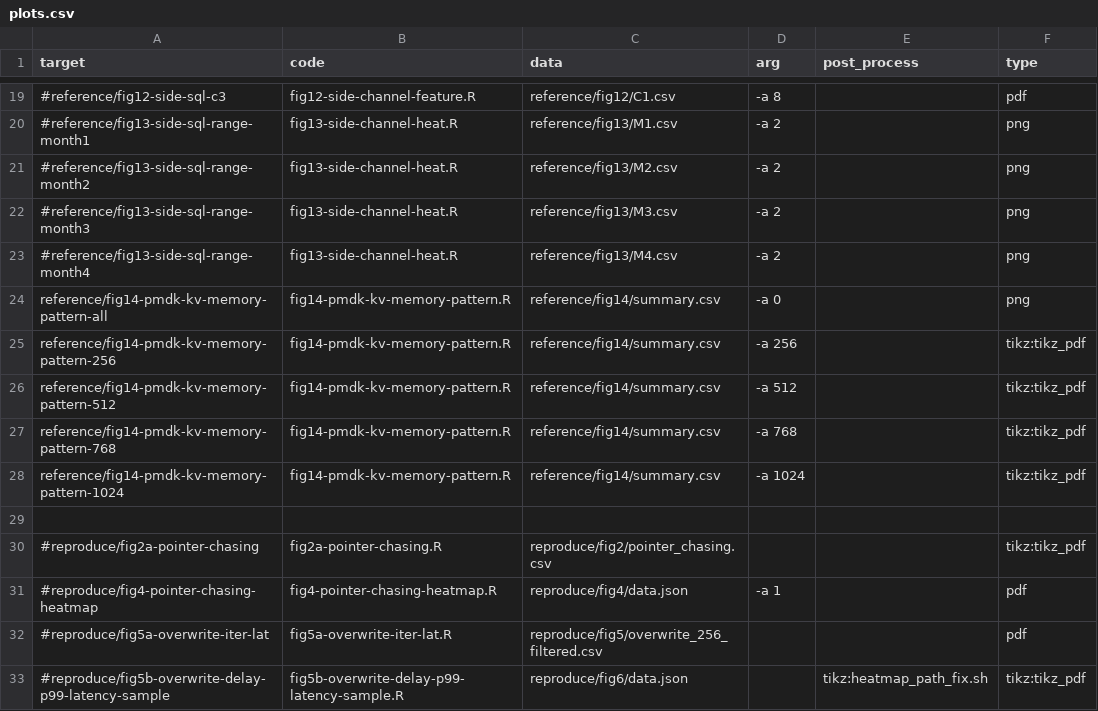
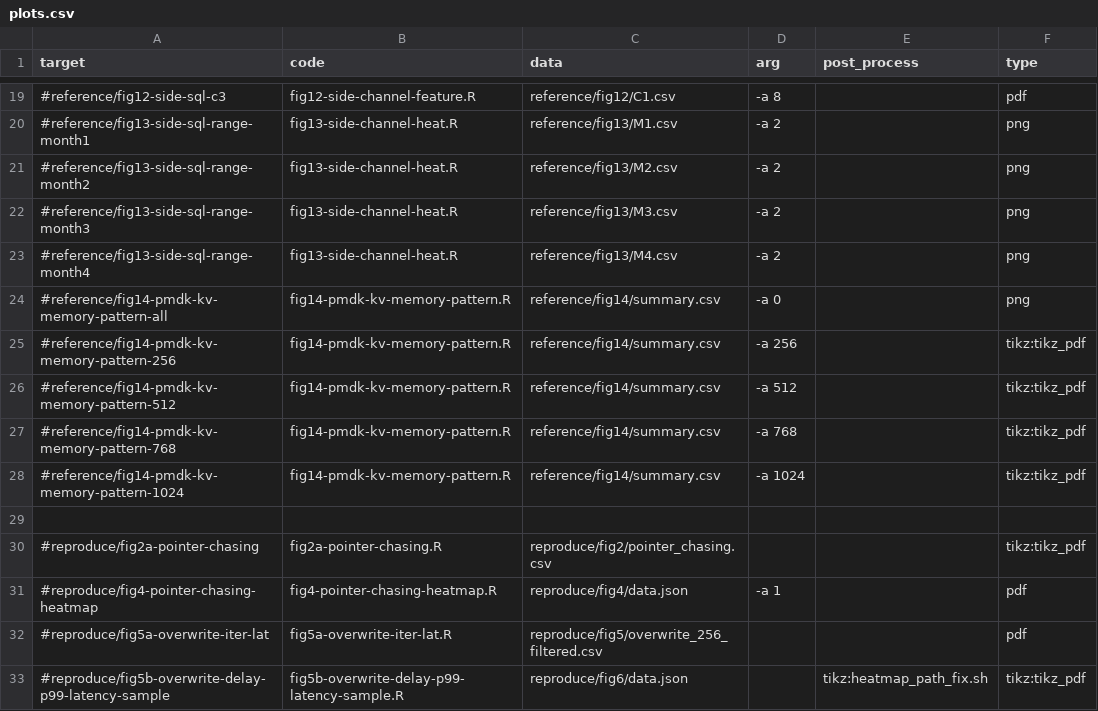
Before and after one commit to TheNetAdmin/NVLeak, a CSV file: report/figure/plots.csv, drawn as a sheet; only a part is shown, gaps mark what is left out; the diff names each change by its address in the sheet, - before the commit and + after, or states it on an @@ line.

Commit message:
Don't regenerate reference figs.

```diff
--- a/report/figure/plots.csv
+++ b/report/figure/plots.csv
-A24 (target): reference/fig14-pmdk-kv-memory-pattern-all
+A24 (target): #reference/fig14-pmdk-kv-memory-pattern-all
-A25 (target): reference/fig14-pmdk-kv-memory-pattern-256
+A25 (target): #reference/fig14-pmdk-kv-memory-pattern-256
-A26 (target): reference/fig14-pmdk-kv-memory-pattern-512
+A26 (target): #reference/fig14-pmdk-kv-memory-pattern-512
-A27 (target): reference/fig14-pmdk-kv-memory-pattern-768
+A27 (target): #reference/fig14-pmdk-kv-memory-pattern-768
-A28 (target): reference/fig14-pmdk-kv-memory-pattern-1024
+A28 (target): #reference/fig14-pmdk-kv-memory-pattern-1024
```
